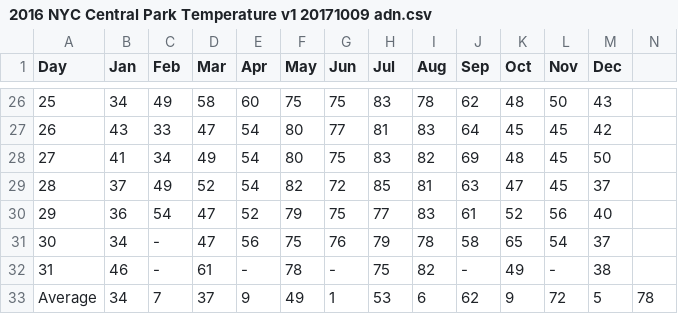
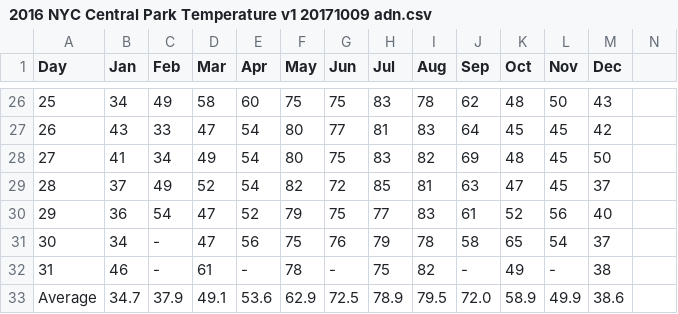
Before and after one commit to andrewnell/CAUI2017_adn323, a CSV file: Problem_Set1/2016 NYC Central Park Temperature v1 20171009 adn.csv, drawn as a sheet; only a part is shown, gaps mark what is left out; removed rows and columns are numbered as before the commit, all else as after; rows hold the shown columns only; the diff names each change by its address in the sheet, - before the commit and + after, or states it on an @@ line.

Commit message:
Update 2016 NYC Central Park Temperature v1 20171009 adn.csv

```diff
--- a/Problem_Set1/2016 NYC Central Park Temperature v1 20171009 adn.csv
+++ b/Problem_Set1/2016 NYC Central Park Temperature v1 20171009 adn.csv
-row 33: Average | 34 | 7 | 37 | 9 | 49 | 1 | 53 | 6 | 62 | 9 | 72 | 5 | 78
+row 33: Average | 34.7 | 37.9 | 49.1 | 53.6 | 62.9 | 72.5 | 78.9 | 79.5 | 72.0 | 58.9 | 49.9 | 38.6
```
